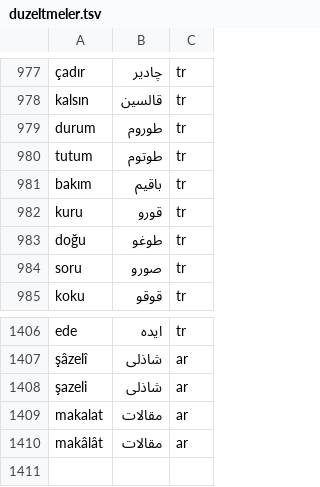
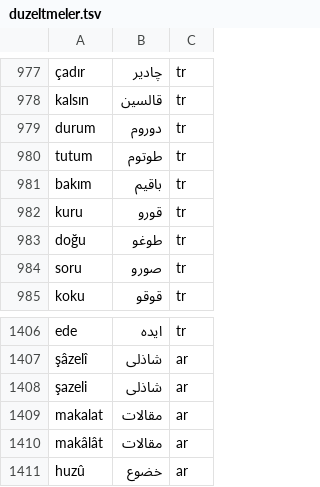
Before and after one commit to berzahbey/osmanlica-cevirici, a TSV file: app/data/duzeltmeler.tsv, drawn as a sheet; only a part is shown, gaps mark what is left out; the diff names each change by its address in the sheet, - before the commit and + after, or states it on an @@ line.

Commit message:
Tur M: hayrat_tek_supheli 1202 kelime karara baglandi (882 Hayrat, 31 duzeltme, 289 alinmadi: yanlis, es sesli ya da Hayrat azinlik yazimi), makronlu anahtarlar, huzu, durum دوروم, test_tur_m

```diff
--- a/app/data/duzeltmeler.tsv
+++ b/app/data/duzeltmeler.tsv
-B979: طوروم
+B979: دوروم
+row 1411: huzû | خضوع | ar
```
Also changed, not shown: 6 other files.
